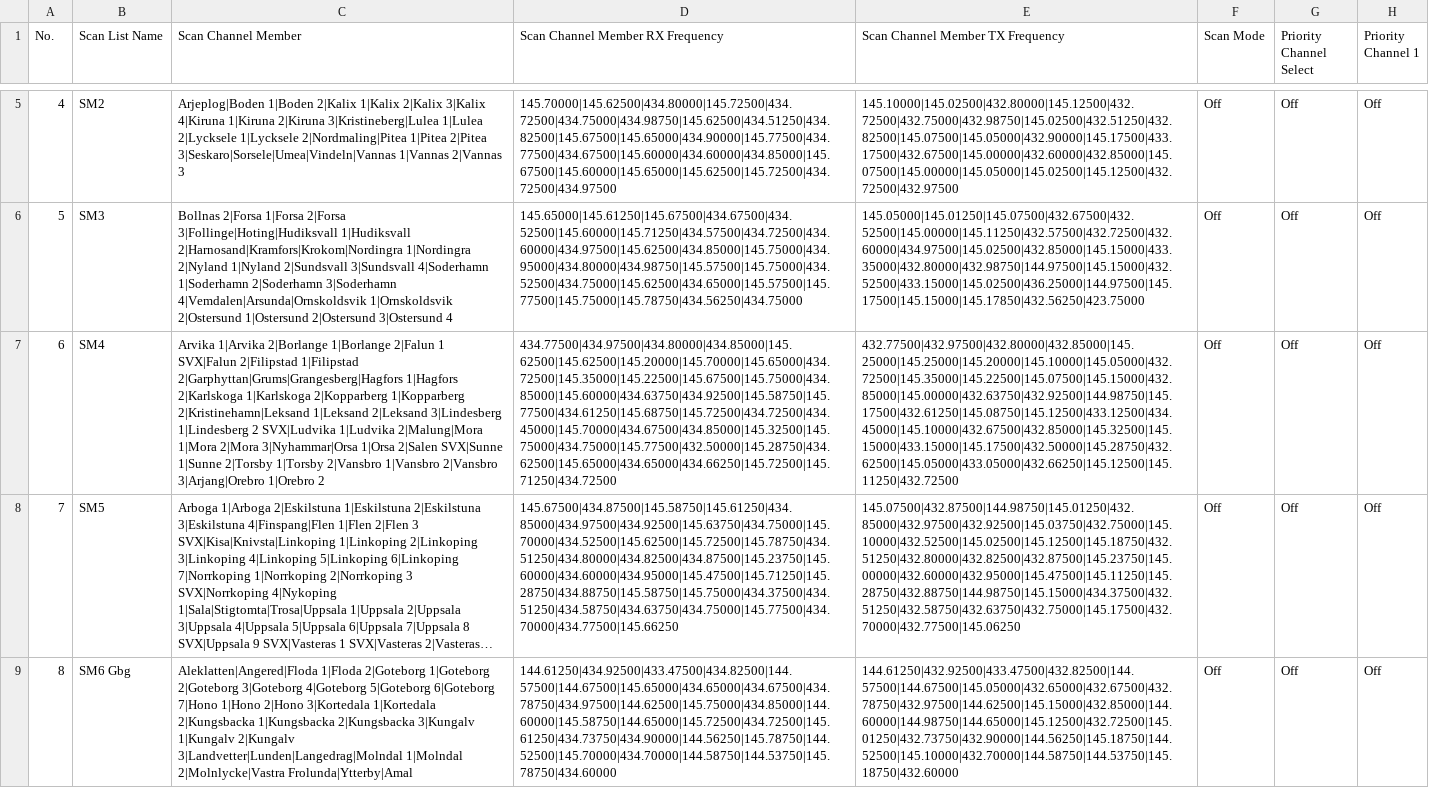
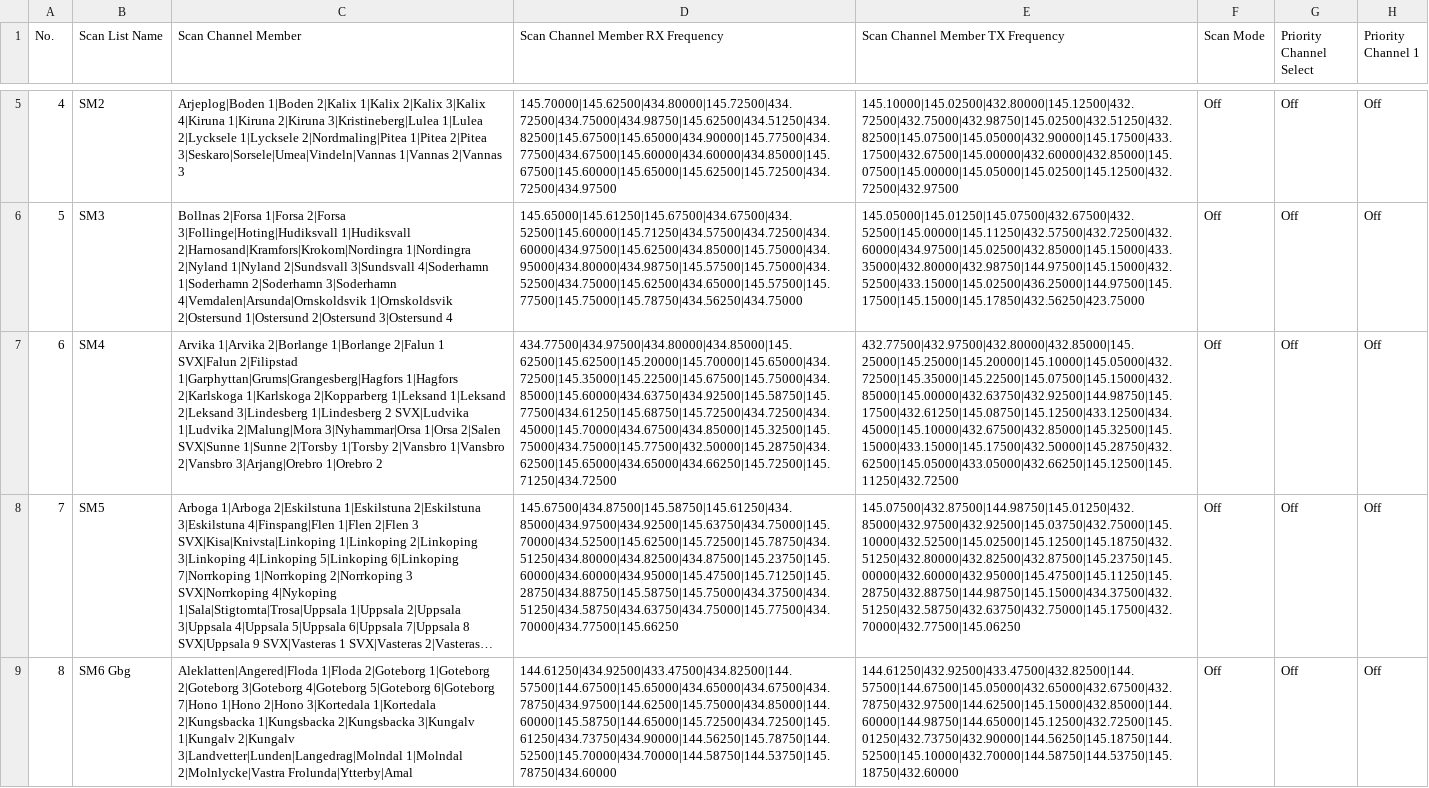
Before and after one commit to sm0rgm/at-d878uv, a CSV file: ScanList.CSV, drawn as a sheet; only a part is shown, gaps mark what is left out; long unchanged cells end in …; the diff names each change by its address in the sheet, - before the commit and + after, or states it on an @@ line.

Commit message:
Rensat borttagna SM4

```diff
--- a/ScanList.CSV
+++ b/ScanList.CSV
-C7 (Scan Channel Member): …SVX|Falun 2|Filipstad 1|Filipstad 2|Garphyttan|Grums|Grangesberg|Hagfors 1|Hagfors 2|Karlskoga 1|Karlskoga 2|Kopparberg 1|Kopparberg 2|Kristinehamn|Leksand 1|Leksand 2|Leksand 3|Lindesberg 1|Lindesberg 2 SVX|Ludvika 1|Ludvika 2|Malung|Mora 1|Mora 2|Mora 3|Nyhammar|Orsa 1|Orsa…
+C7 (Scan Channel Member): …SVX|Falun 2|Filipstad 1|Garphyttan|Grums|Grangesberg|Hagfors 1|Hagfors 2|Karlskoga 1|Karlskoga 2|Kopparberg 1|Leksand 1|Leksand 2|Leksand 3|Lindesberg 1|Lindesberg 2 SVX|Ludvika 1|Ludvika 2|Malung|Mora 3|Nyhammar|Orsa 1|Orsa…
```
